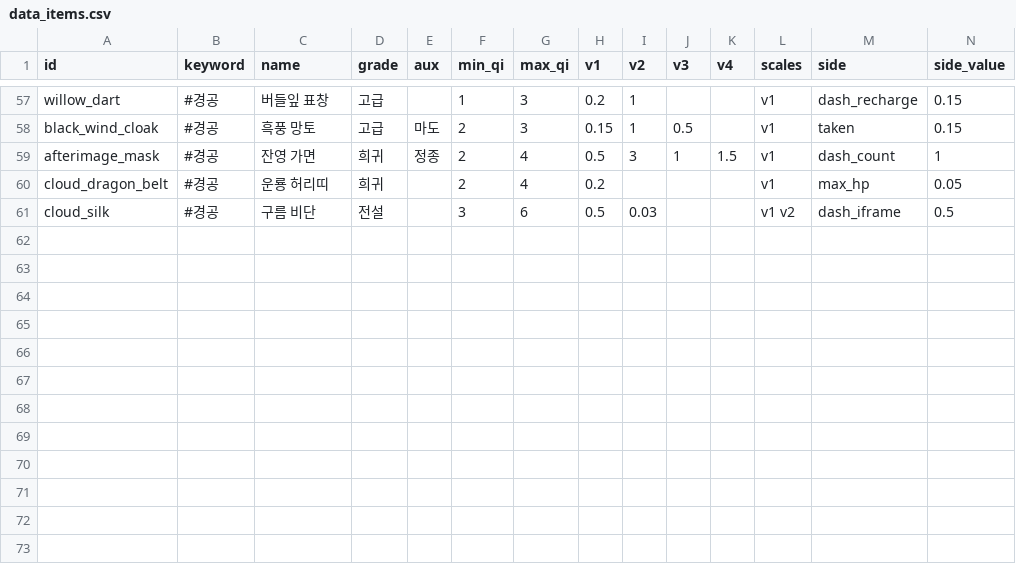
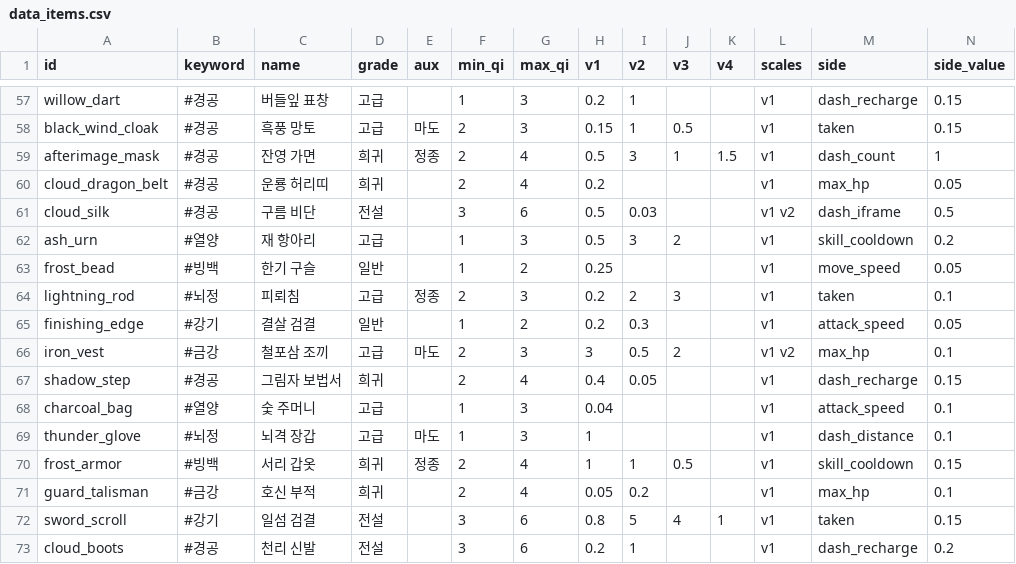
Before and after one commit to pmj713/AThousandDawns, a CSV file: Assets/_Game/Data/Csv/data_items.csv, drawn as a sheet; only a part is shown, gaps mark what is left out; rows hold the shown columns only; the diff names each change by its address in the sheet, - before the commit and + after, or states it on an @@ line.

```diff
--- a/Assets/_Game/Data/Csv/data_items.csv
+++ b/Assets/_Game/Data/Csv/data_items.csv
+row 62: ash_urn | #열양 | 재 항아리 | 고급 |  | 1 | 3 | 0.5 | 3 | 2 |  | v1 | skill_cooldown | 0.2
+row 63: frost_bead | #빙백 | 한기 구슬 | 일반 |  | 1 | 2 | 0.25 |  |  |  | v1 | move_speed | 0.05
+row 64: lightning_rod | #뇌정 | 피뢰침 | 고급 | 정종 | 2 | 3 | 0.2 | 2 | 3 |  | v1 | taken | 0.1
+row 65: finishing_edge | #강기 | 결살 검결 | 일반 |  | 1 | 2 | 0.2 | 0.3 |  |  | v1 | attack_speed | 0.05
+row 66: iron_vest | #금강 | 철포삼 조끼 | 고급 | 마도 | 2 | 3 | 3 | 0.5 | 2 |  | v1 v2 | max_hp | 0.1
+row 67: shadow_step | #경공 | 그림자 보법서 | 희귀 |  | 2 | 4 | 0.4 | 0.05 |  |  | v1 | dash_recharge | 0.15
+row 68: charcoal_bag | #열양 | 숯 주머니 | 고급 |  | 1 | 3 | 0.04 |  |  |  | v1 | attack_speed | 0.1
+row 69: thunder_glove | #뇌정 | 뇌격 장갑 | 고급 | 마도 | 1 | 3 | 1 |  |  |  | v1 | dash_distance | 0.1
+row 70: frost_armor | #빙백 | 서리 갑옷 | 희귀 | 정종 | 2 | 4 | 1 | 1 | 0.5 |  | v1 | skill_cooldown | 0.15
+row 71: guard_talisman | #금강 | 호신 부적 | 희귀 |  | 2 | 4 | 0.05 | 0.2 |  |  | v1 | max_hp | 0.1
+row 72: sword_scroll | #강기 | 일섬 검결 | 전설 |  | 3 | 6 | 0.8 | 5 | 4 | 1 | v1 | taken | 0.15
+row 73: cloud_boots | #경공 | 천리 신발 | 전설 |  | 3 | 6 | 0.2 | 1 |  |  | v1 | dash_recharge | 0.2
```
Also changed, not shown: Assets/_Game/Data/Csv/data_balance.csv, 36 other files.
